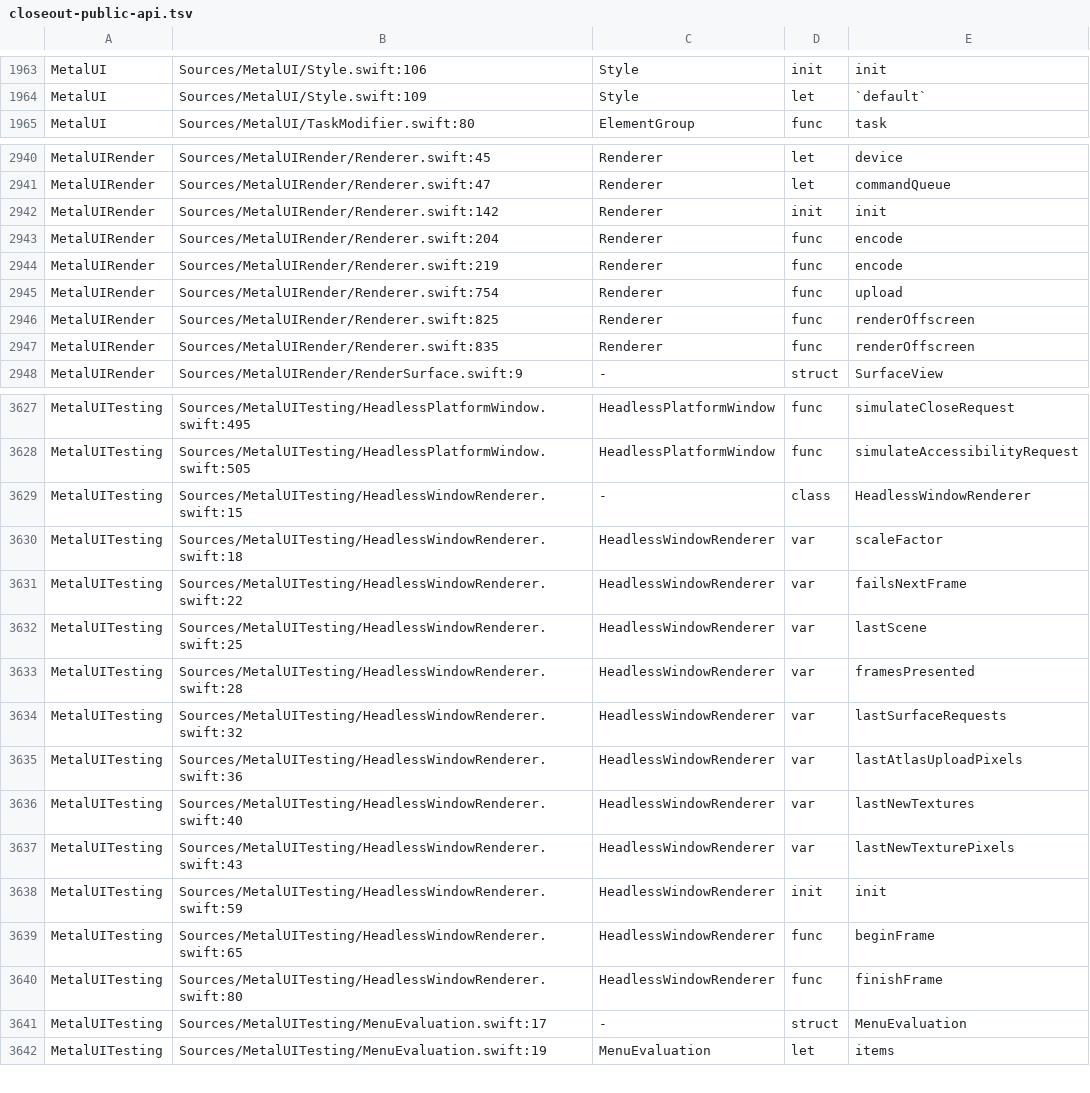
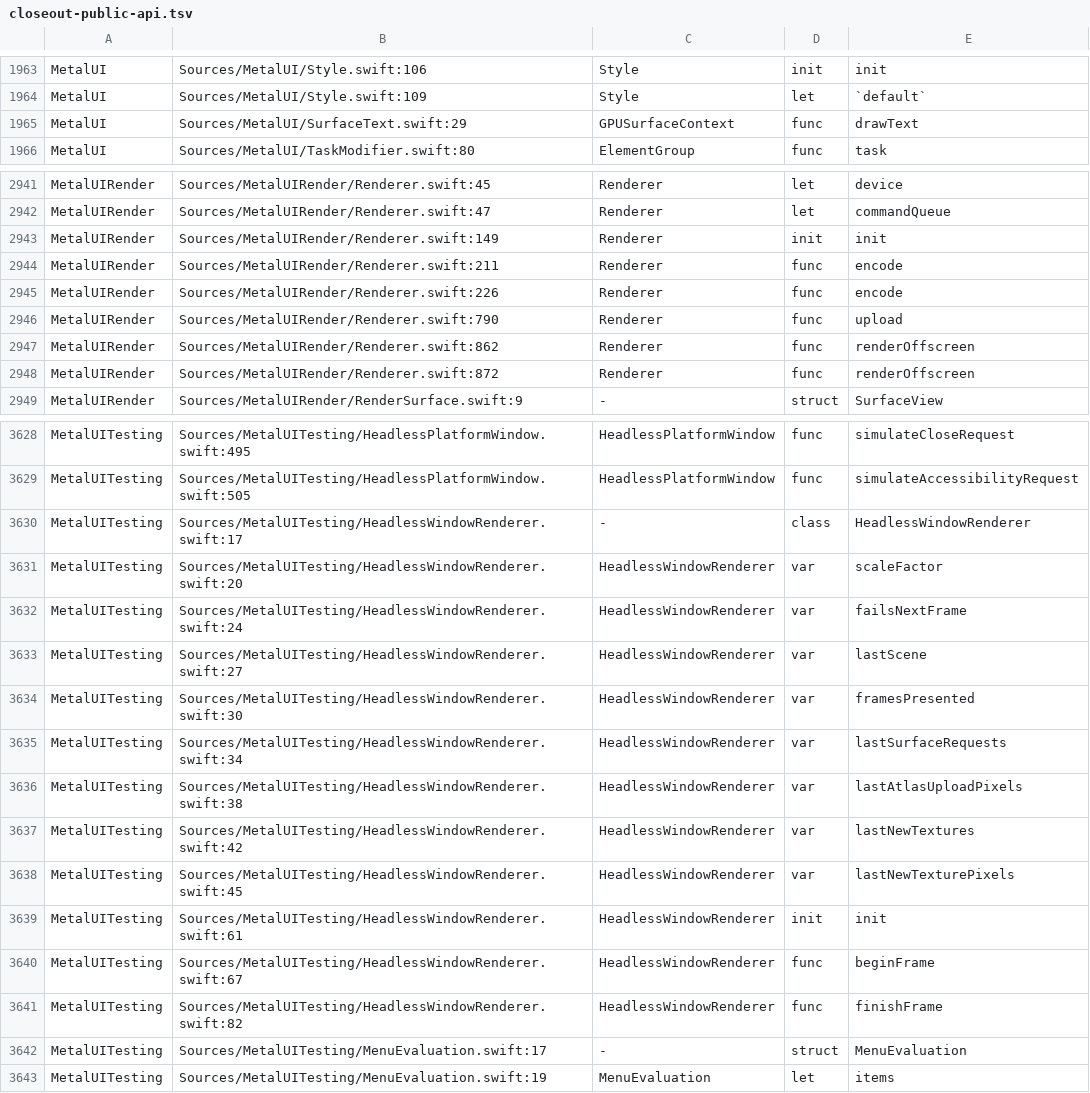
Before and after one commit to mburger89/MetalUI, a TSV file: docs/probes/closeout-public-api.tsv, drawn as a sheet; only a part is shown, gaps mark what is left out; the diff covers the shown part only.

```diff
--- a/docs/probes/closeout-public-api.tsv
+++ b/docs/probes/closeout-public-api.tsv
@@ -1964,2 +1964,3 @@ MetalUI	Sources/MetalUI/Style.swift:106	Style	init	init
 MetalUI	Sources/MetalUI/Style.swift:109	Style	let	`default`
+MetalUI	Sources/MetalUI/SurfaceText.swift:29	GPUSurfaceContext	func	drawText
 MetalUI	Sources/MetalUI/TaskModifier.swift:80	ElementGroup	func	task
@@ -2941,8 +2942,8 @@ MetalUIRender	Sources/MetalUIRender/Renderer.swift:45	Renderer	let	device
 MetalUIRender	Sources/MetalUIRender/Renderer.swift:47	Renderer	let	commandQueue
-MetalUIRender	Sources/MetalUIRender/Renderer.swift:142	Renderer	init	init
-MetalUIRender	Sources/MetalUIRender/Renderer.swift:204	Renderer	func	encode
-MetalUIRender	Sources/MetalUIRender/Renderer.swift:219	Renderer	func	encode
-MetalUIRender	Sources/MetalUIRender/Renderer.swift:754	Renderer	func	upload
-MetalUIRender	Sources/MetalUIRender/Renderer.swift:825	Renderer	func	renderOffscreen
-MetalUIRender	Sources/MetalUIRender/Renderer.swift:835	Renderer	func	renderOffscreen
+MetalUIRender	Sources/MetalUIRender/Renderer.swift:149	Renderer	init	init
+MetalUIRender	Sources/MetalUIRender/Renderer.swift:211	Renderer	func	encode
+MetalUIRender	Sources/MetalUIRender/Renderer.swift:226	Renderer	func	encode
+MetalUIRender	Sources/MetalUIRender/Renderer.swift:790	Renderer	func	upload
+MetalUIRender	Sources/MetalUIRender/Renderer.swift:862	Renderer	func	renderOffscreen
+MetalUIRender	Sources/MetalUIRender/Renderer.swift:872	Renderer	func	renderOffscreen
 MetalUIRender	Sources/MetalUIRender/RenderSurface.swift:9	-	struct	SurfaceView
@@ -3628,14 +3629,14 @@ MetalUITesting	Sources/MetalUITesting/HeadlessPlatformWindow.swift:495	HeadlessP
 MetalUITesting	Sources/MetalUITesting/HeadlessPlatformWindow.swift:505	HeadlessPlatformWindow	func	simulateAccessibilityRequest
-MetalUITesting	Sources/MetalUITesting/HeadlessWindowRenderer.swift:15	-	class	HeadlessWindowRenderer
-MetalUITesting	Sources/MetalUITesting/HeadlessWindowRenderer.swift:18	HeadlessWindowRenderer	var	scaleFactor
-MetalUITesting	Sources/MetalUITesting/HeadlessWindowRenderer.swift:22	HeadlessWindowRenderer	var	failsNextFrame
-MetalUITesting	Sources/MetalUITesting/HeadlessWindowRenderer.swift:25	HeadlessWindowRenderer	var	lastScene
-MetalUITesting	Sources/MetalUITesting/HeadlessWindowRenderer.swift:28	HeadlessWindowRenderer	var	framesPresented
-MetalUITesting	Sources/MetalUITesting/HeadlessWindowRenderer.swift:32	HeadlessWindowRenderer	var	lastSurfaceRequests
-MetalUITesting	Sources/MetalUITesting/HeadlessWindowRenderer.swift:36	HeadlessWindowRenderer	var	lastAtlasUploadPixels
-MetalUITesting	Sources/MetalUITesting/HeadlessWindowRenderer.swift:40	HeadlessWindowRenderer	var	lastNewTextures
-MetalUITesting	Sources/MetalUITesting/HeadlessWindowRenderer.swift:43	HeadlessWindowRenderer	var	lastNewTexturePixels
-MetalUITesting	Sources/MetalUITesting/HeadlessWindowRenderer.swift:59	HeadlessWindowRenderer	init	init
-MetalUITesting	Sources/MetalUITesting/HeadlessWindowRenderer.swift:65	HeadlessWindowRenderer	func	beginFrame
-MetalUITesting	Sources/MetalUITesting/HeadlessWindowRenderer.swift:80	HeadlessWindowRenderer	func	finishFrame
+MetalUITesting	Sources/MetalUITesting/HeadlessWindowRenderer.swift:17	-	class	HeadlessWindowRenderer
+MetalUITesting	Sources/MetalUITesting/HeadlessWindowRenderer.swift:20	HeadlessWindowRenderer	var	scaleFactor
+MetalUITesting	Sources/MetalUITesting/HeadlessWindowRenderer.swift:24	HeadlessWindowRenderer	var	failsNextFrame
+MetalUITesting	Sources/MetalUITesting/HeadlessWindowRenderer.swift:27	HeadlessWindowRenderer	var	lastScene
+MetalUITesting	Sources/MetalUITesting/HeadlessWindowRenderer.swift:30	HeadlessWindowRenderer	var	framesPresented
+MetalUITesting	Sources/MetalUITesting/HeadlessWindowRenderer.swift:34	HeadlessWindowRenderer	var	lastSurfaceRequests
+MetalUITesting	Sources/MetalUITesting/HeadlessWindowRenderer.swift:38	HeadlessWindowRenderer	var	lastAtlasUploadPixels
+MetalUITesting	Sources/MetalUITesting/HeadlessWindowRenderer.swift:42	HeadlessWindowRenderer	var	lastNewTextures
+MetalUITesting	Sources/MetalUITesting/HeadlessWindowRenderer.swift:45	HeadlessWindowRenderer	var	lastNewTexturePixels
+MetalUITesting	Sources/MetalUITesting/HeadlessWindowRenderer.swift:61	HeadlessWindowRenderer	init	init
+MetalUITesting	Sources/MetalUITesting/HeadlessWindowRenderer.swift:67	HeadlessWindowRenderer	func	beginFrame
+MetalUITesting	Sources/MetalUITesting/HeadlessWindowRenderer.swift:82	HeadlessWindowRenderer	func	finishFrame
 MetalUITesting	Sources/MetalUITesting/MenuEvaluation.swift:17	-	struct	MenuEvaluation
```
Also changed, not shown: 2 added rows, 2 removed rows and 26 edited cells elsewhere in this file.
